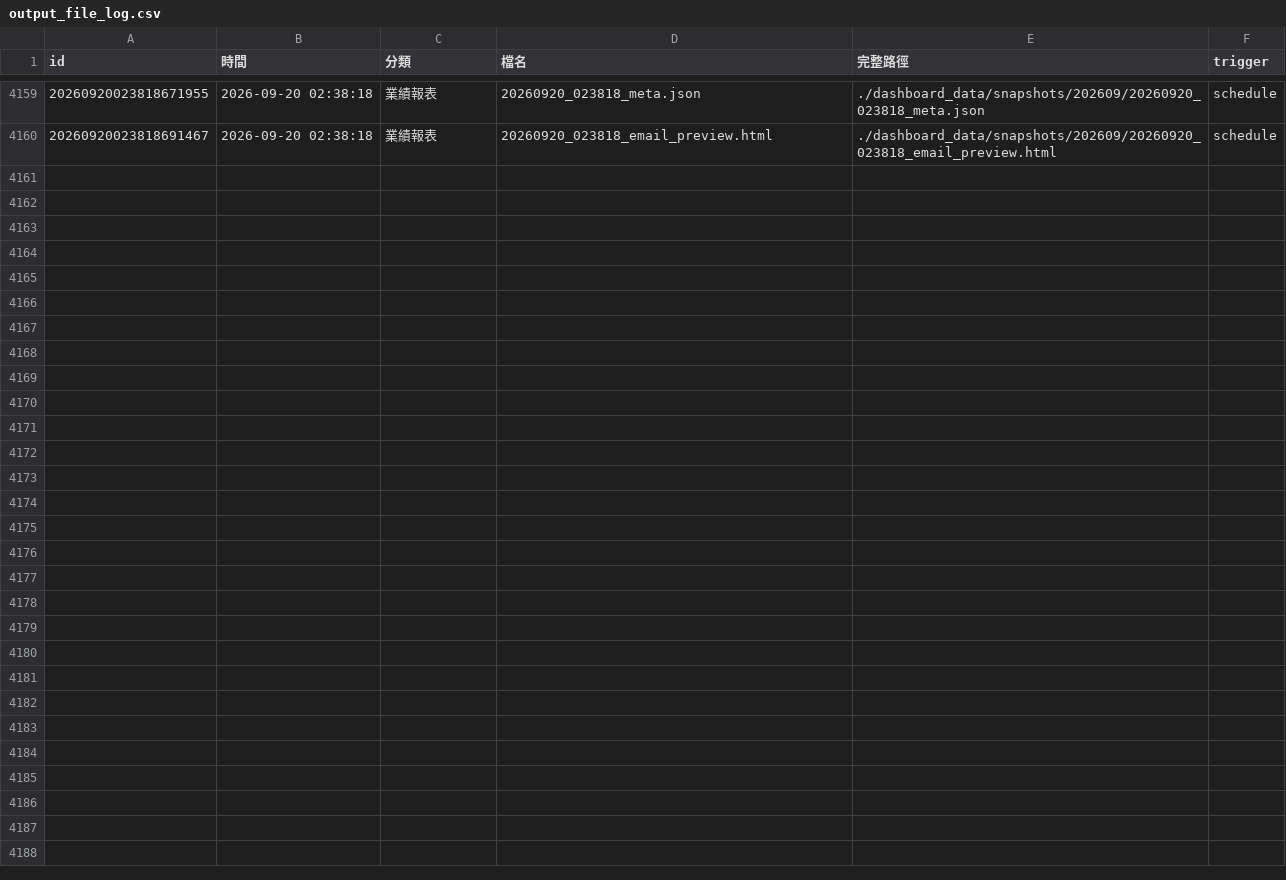
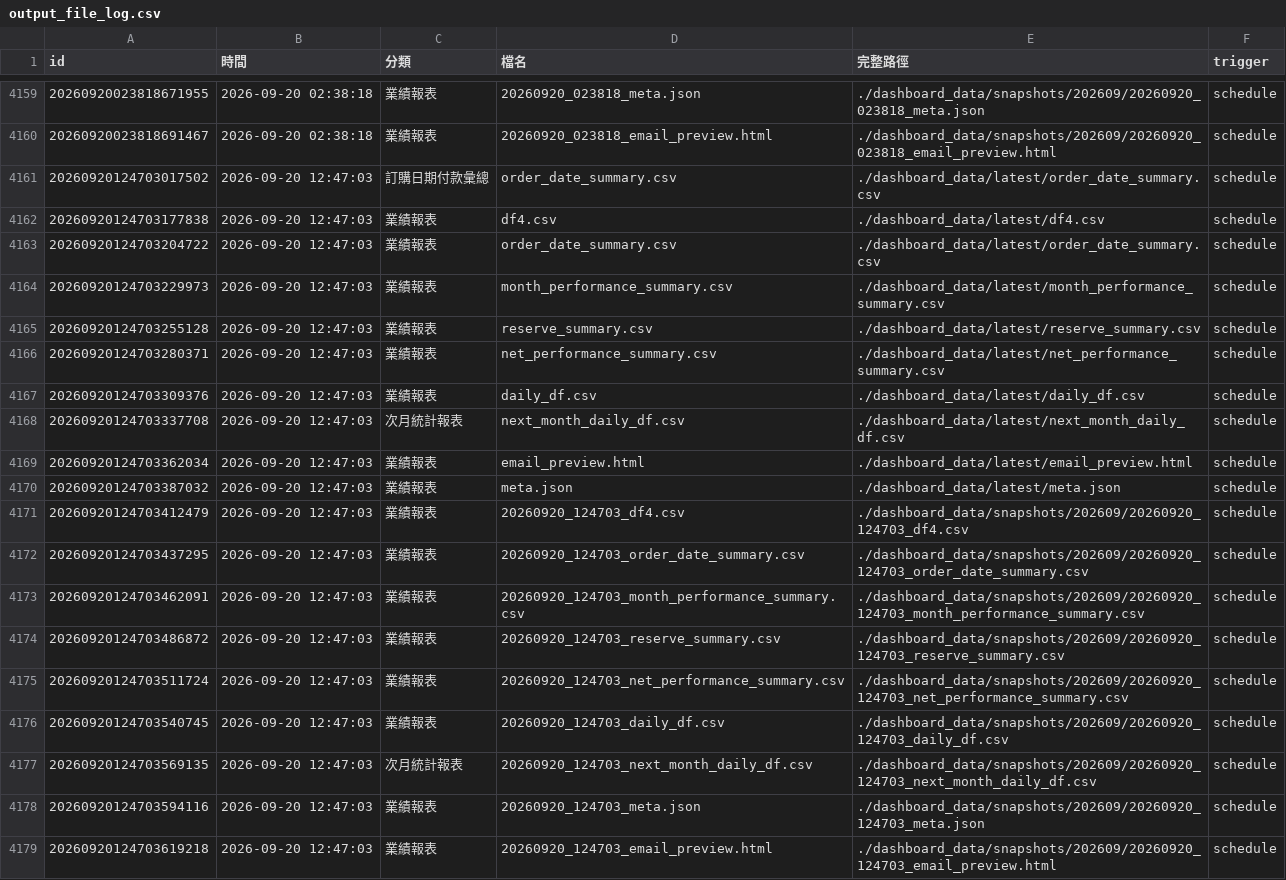
Before and after one commit to jenny-smart/OP-system, a CSV file: dashboard_data/output_file_log.csv, drawn as a sheet; only a part is shown, gaps mark what is left out; the diff names each change by its address in the sheet, - before the commit and + after, or states it on an @@ line.

```diff
--- a/dashboard_data/output_file_log.csv
+++ b/dashboard_data/output_file_log.csv
+row 4161: 20260920124703017502 | 2026-09-20 12:47:03 | 訂購日期付款彙總 | order_date_summary.csv | ./dashboard_data/latest/order_date_summary.csv | schedule
+row 4162: 20260920124703177838 | 2026-09-20 12:47:03 | 業績報表 | df4.csv | ./dashboard_data/latest/df4.csv | schedule
+row 4163: 20260920124703204722 | 2026-09-20 12:47:03 | 業績報表 | order_date_summary.csv | ./dashboard_data/latest/order_date_summary.csv | schedule
+row 4164: 20260920124703229973 | 2026-09-20 12:47:03 | 業績報表 | month_performance_summary.csv | ./dashboard_data/latest/month_performance_summary.csv | schedule
+row 4165: 20260920124703255128 | 2026-09-20 12:47:03 | 業績報表 | reserve_summary.csv | ./dashboard_data/latest/reserve_summary.csv | schedule
+row 4166: 20260920124703280371 | 2026-09-20 12:47:03 | 業績報表 | net_performance_summary.csv | ./dashboard_data/latest/net_performance_summary.csv | schedule
+row 4167: 20260920124703309376 | 2026-09-20 12:47:03 | 業績報表 | daily_df.csv | ./dashboard_data/latest/daily_df.csv | schedule
+row 4168: 20260920124703337708 | 2026-09-20 12:47:03 | 次月統計報表 | next_month_daily_df.csv | ./dashboard_data/latest/next_month_daily_df.csv | schedule
+row 4169: 20260920124703362034 | 2026-09-20 12:47:03 | 業績報表 | email_preview.html | ./dashboard_data/latest/email_preview.html | schedule
+row 4170: 20260920124703387032 | 2026-09-20 12:47:03 | 業績報表 | meta.json | ./dashboard_data/latest/meta.json | schedule
+row 4171: 20260920124703412479 | 2026-09-20 12:47:03 | 業績報表 | 20260920_124703_df4.csv | ./dashboard_data/snapshots/202609/20260920_124703_df4.csv | schedule
+row 4172: 20260920124703437295 | 2026-09-20 12:47:03 | 業績報表 | 20260920_124703_order_date_summary.csv | ./dashboard_data/snapshots/202609/20260920_124703_order_date_summary.csv | schedule
+row 4173: 20260920124703462091 | 2026-09-20 12:47:03 | 業績報表 | 20260920_124703_month_performance_summary.csv | ./dashboard_data/snapshots/202609/20260920_124703_month_performance_summary.csv | schedule
+row 4174: 20260920124703486872 | 2026-09-20 12:47:03 | 業績報表 | 20260920_124703_reserve_summary.csv | ./dashboard_data/snapshots/202609/20260920_124703_reserve_summary.csv | schedule
+row 4175: 20260920124703511724 | 2026-09-20 12:47:03 | 業績報表 | 20260920_124703_net_performance_summary.csv | ./dashboard_data/snapshots/202609/20260920_124703_net_performance_summary.csv | schedule
+row 4176: 20260920124703540745 | 2026-09-20 12:47:03 | 業績報表 | 20260920_124703_daily_df.csv | ./dashboard_data/snapshots/202609/20260920_124703_daily_df.csv | schedule
+row 4177: 20260920124703569135 | 2026-09-20 12:47:03 | 次月統計報表 | 20260920_124703_next_month_daily_df.csv | ./dashboard_data/snapshots/202609/20260920_124703_next_month_daily_df.csv | schedule
+row 4178: 20260920124703594116 | 2026-09-20 12:47:03 | 業績報表 | 20260920_124703_meta.json | ./dashboard_data/snapshots/202609/20260920_124703_meta.json | schedule
+row 4179: 20260920124703619218 | 2026-09-20 12:47:03 | 業績報表 | 20260920_124703_email_preview.html | ./dashboard_data/snapshots/202609/20260920_124703_email_preview.html | schedule
```
Also changed, not shown: 9 other files.
